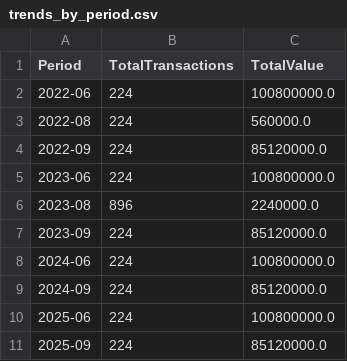
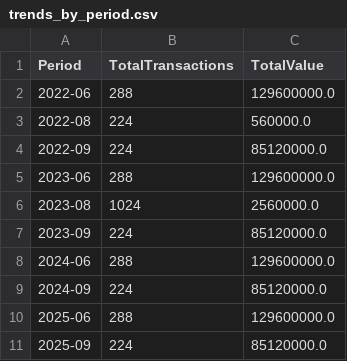
Before and after one commit to AsifaSiraj/DWM-Project, a CSV file: E2E_DWH_Pipeline/Fact Table Snapshot/trends_by_period.csv, drawn as a sheet.

```diff
--- a/E2E_DWH_Pipeline/Fact Table Snapshot/trends_by_period.csv
+++ b/E2E_DWH_Pipeline/Fact Table Snapshot/trends_by_period.csv
@@ -1,11 +1,11 @@
 Period,TotalTransactions,TotalValue
-2022-06,224,100800000.0
+2022-06,288,129600000.0
 2022-08,224,560000.0
 2022-09,224,85120000.0
-2023-06,224,100800000.0
-2023-08,896,2240000.0
+2023-06,288,129600000.0
+2023-08,1024,2560000.0
 2023-09,224,85120000.0
-2024-06,224,100800000.0
+2024-06,288,129600000.0
 2024-09,224,85120000.0
-2025-06,224,100800000.0
+2025-06,288,129600000.0
 2025-09,224,85120000.0
```
Also changed, not shown: E2E_DWH_Pipeline/Fact Table Snapshot/kpis_snapshot_20251113_122155.csv, 19 other files.
